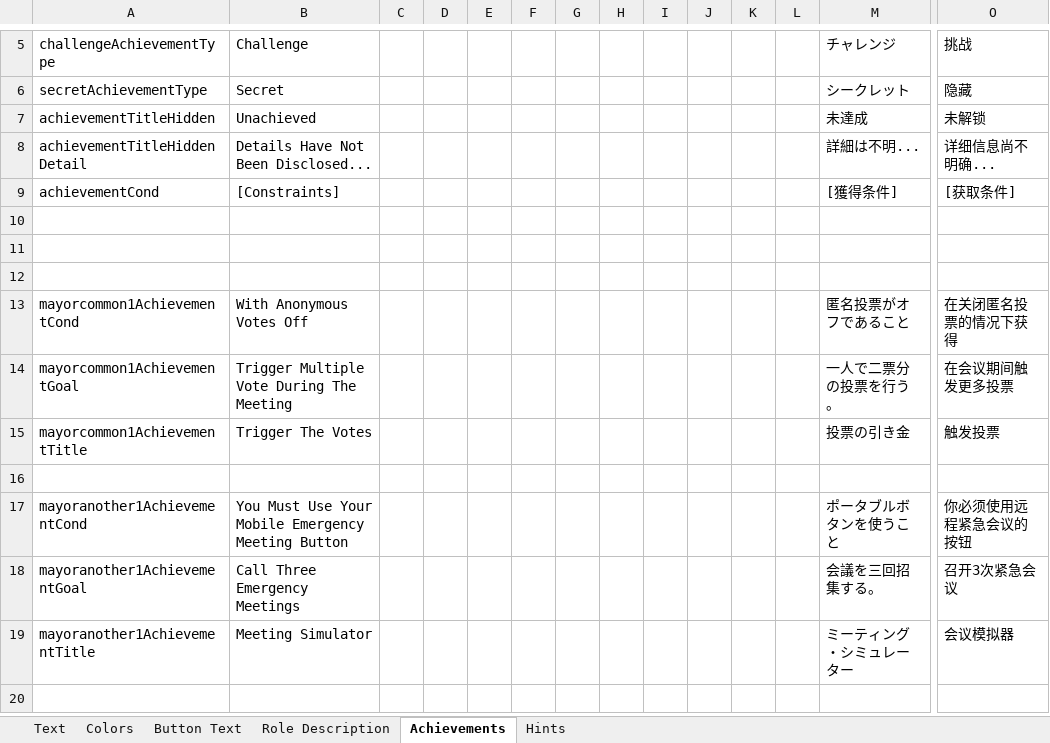
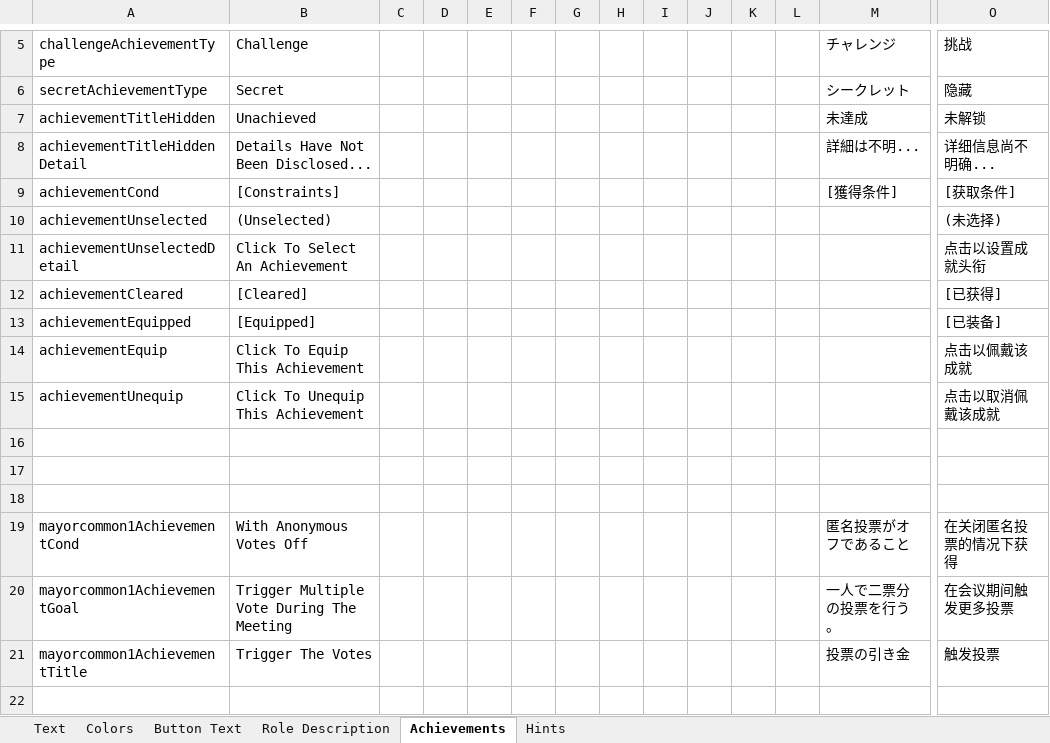
Before and after one commit to dabao40/TheOtherRolesGMIA, an Excel workbook: Strings.xlsx, sheet Achievements, drawn as a sheet; only a part is shown, gaps mark what is left out; the shorter side is filled out with more unchanged rows; values as stored, in another font and other column widths than the file's, no borders; rows hold the shown columns only; the diff names each change by its address in the sheet, - before the commit and + after, or states it on an @@ line.

```diff
--- a/Strings.xlsx (sheet Achievements)
+++ b/Strings.xlsx (sheet Achievements)
+row 10: achievementUnselected | (Unselected) |  |  |  |  |  |  |  |  |  |  |  | (未选择)
+row 11: achievementUnselectedDetail | Click To Select An Achievement |  |  |  |  |  |  |  |  |  |  |  | 点击以设置成就头衔
+row 12: achievementCleared | [Cleared] |  |  |  |  |  |  |  |  |  |  |  | [已获得]
+row 13: achievementEquipped | [Equipped] |  |  |  |  |  |  |  |  |  |  |  | [已装备]
+row 14: achievementEquip | Click To Equip This Achievement |  |  |  |  |  |  |  |  |  |  |  | 点击以佩戴该成就
+row 15: achievementUnequip | Click To Unequip This Achievement |  |  |  |  |  |  |  |  |  |  |  | 点击以取消佩戴该成就
```
Also changed, not shown: sheet Hints, 24 other files.
